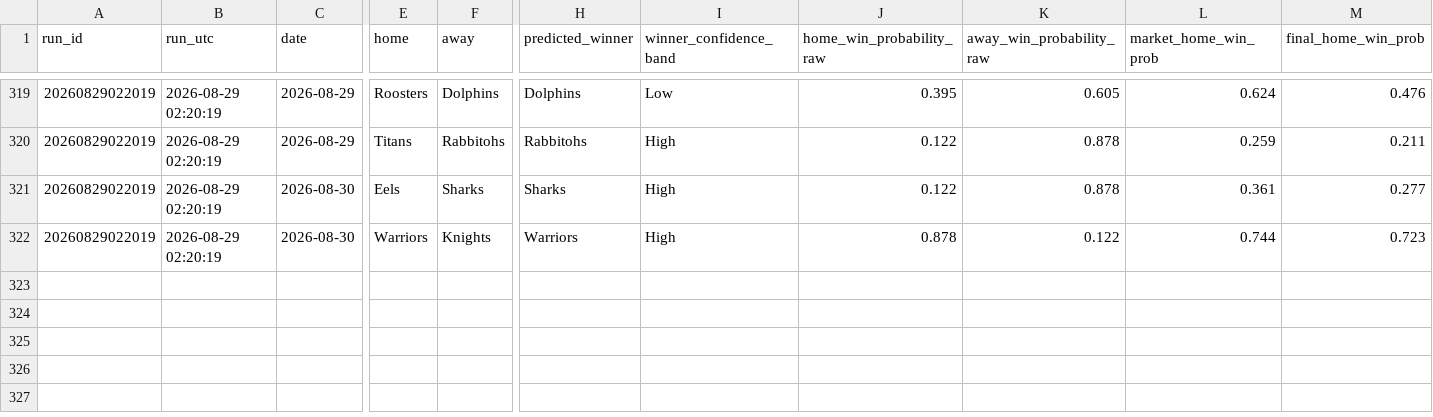
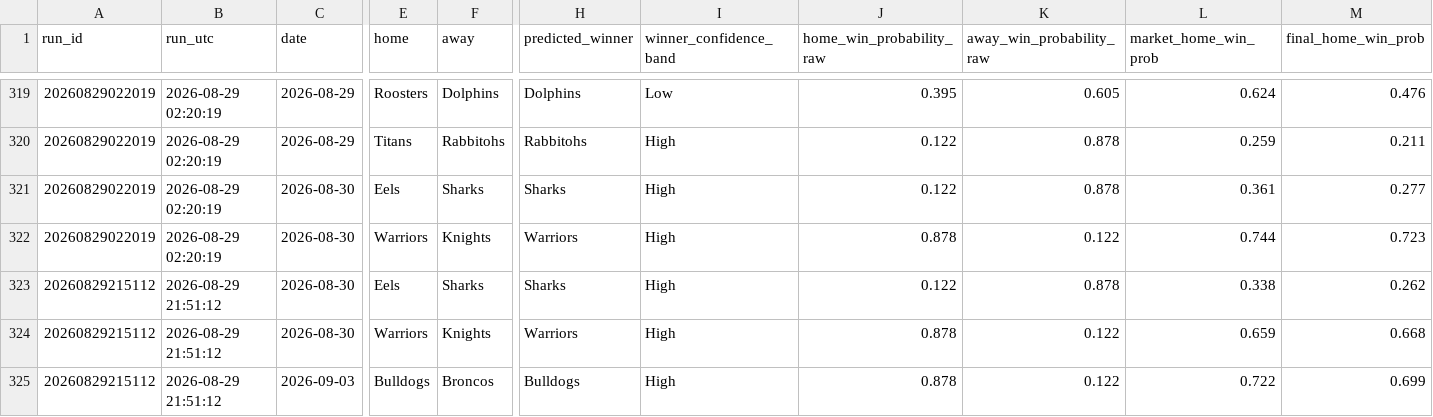
Before and after one commit to Rossdavo/nrl-ai-predictor, a CSV file: predictions_history.csv, drawn as a sheet; only a part is shown, gaps mark what is left out; rows hold the shown columns only; the diff names each change by its address in the sheet, - before the commit and + after, or states it on an @@ line.

```diff
--- a/predictions_history.csv
+++ b/predictions_history.csv
+row 323: 20260829215112 | 2026-08-29 21:51:12 | 2026-08-30 | Eels | Sharks | Sharks | High | 0.122 | 0.878 | 0.338 | 0.262
+row 324: 20260829215112 | 2026-08-29 21:51:12 | 2026-08-30 | Warriors | Knights | Warriors | High | 0.878 | 0.122 | 0.659 | 0.668
+row 325: 20260829215112 | 2026-08-29 21:51:12 | 2026-09-03 | Bulldogs | Broncos | Bulldogs | High | 0.878 | 0.122 | 0.722 | 0.699
```
Also changed, not shown: current_predictions.csv, odds.csv, 2 other files.
